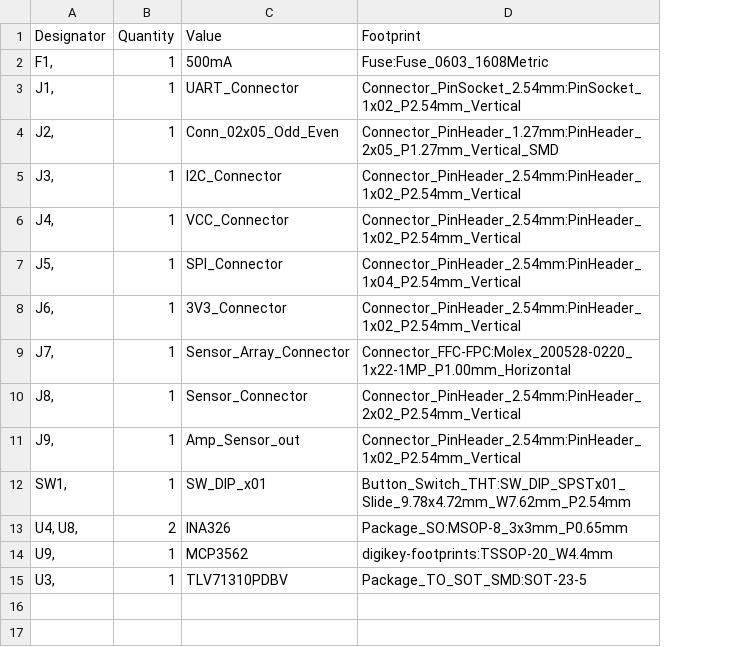
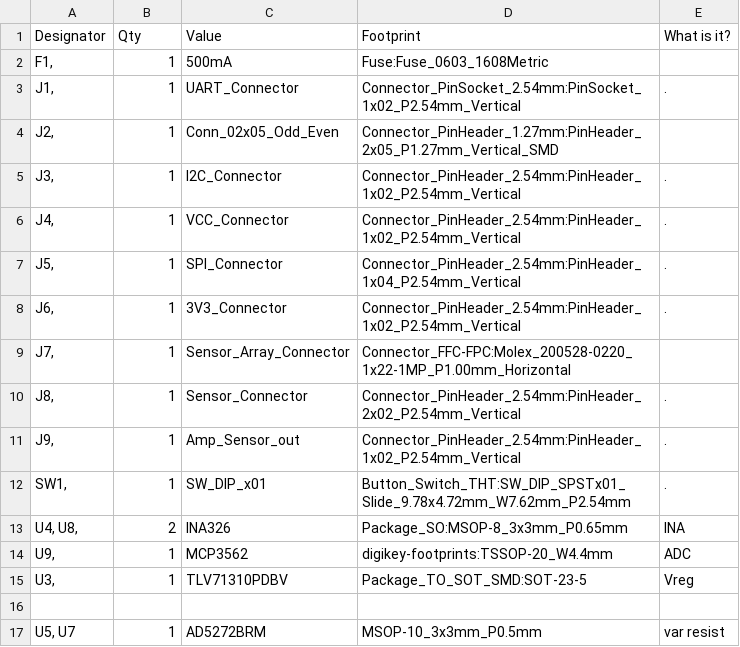
Before and after one commit to mgvargas/imsas, a CSV file: Amplifier_Circuit/assembly/SensorArray_BOM_buy.csv, drawn as a sheet; the diff names each change by its address in the sheet, - before the commit and + after, or states it on an @@ line.

```diff
--- a/Amplifier_Circuit/assembly/SensorArray_BOM_buy.csv
+++ b/Amplifier_Circuit/assembly/SensorArray_BOM_buy.csv
+column E (What is it?), rows 3-15: . |  | . | . | . | . |  | . | . | . | INA | ADC | Vreg
-B1: Quantity
+B1: Qty
+row 16: (empty)
+row 17: U5, U7 | 1 | AD5272BRM | MSOP-10_3x3mm_P0.5mm | var resist
```
Also changed, not shown: 7 other files.
